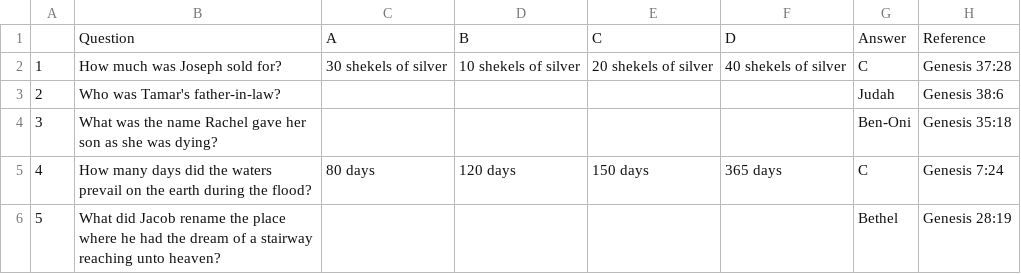
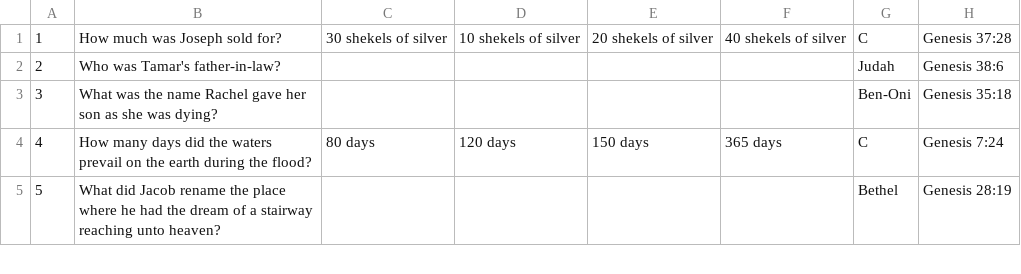
Before and after one commit to naviat-dev/ibc2025, a TSV file: ibc2025/Assets/questions.tsv, drawn as a sheet; only a part is shown; the diff names each change by its address in the sheet, - before the commit and + after, or states it on an @@ line.

Commit message:
Removes header row from questions.tsv file
Eliminates the header row in the questions.tsv file to streamline the format, likely for improved compatibility or processing within the application. No other changes to the data content are made.

```diff
--- a/ibc2025/Assets/questions.tsv
+++ b/ibc2025/Assets/questions.tsv
-row 1:  | Question | A | B | C | D | Answer | Reference
```
